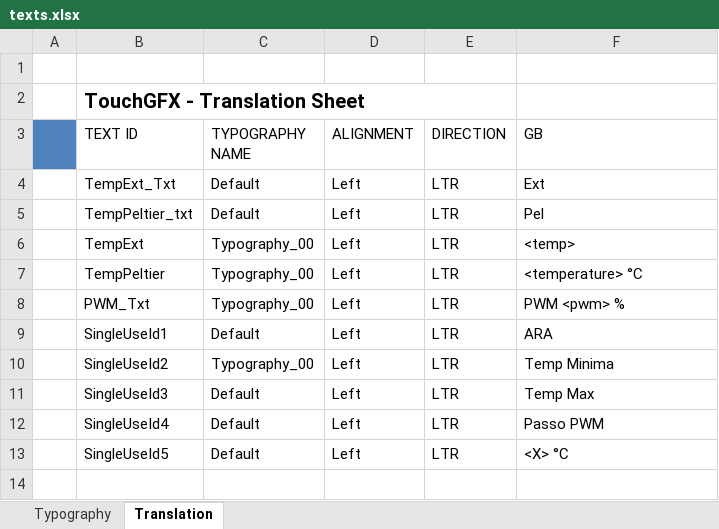
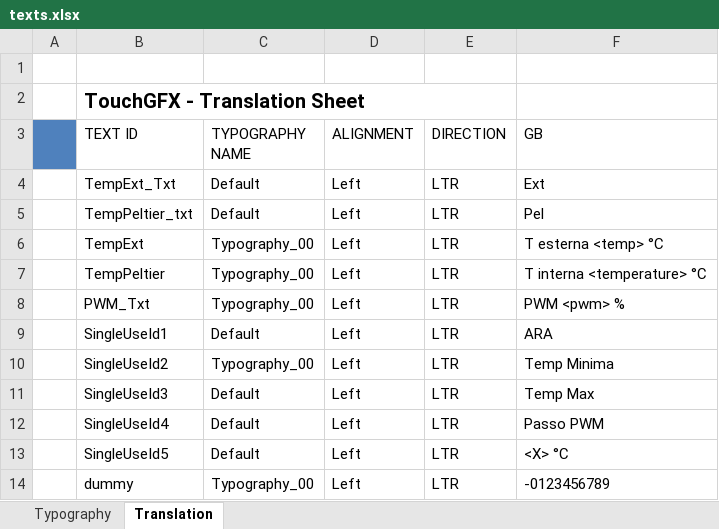
Before and after one commit to Rossano/Peltier_STM32F4, an Excel workbook: Project/TouchGFX/assets/texts/texts.xlsx, sheet Translation, drawn as a sheet; values as stored, in another font and other column widths than the file's, no borders; the diff names each change by its address in the sheet, - before the commit and + after, or states it on an @@ line.

```diff
--- a/Project/TouchGFX/assets/texts/texts.xlsx (sheet Translation)
+++ b/Project/TouchGFX/assets/texts/texts.xlsx (sheet Translation)
-F6 (GB): <temp>
+F6 (GB): T esterna <temp> °C
-F7 (GB): <temperature> °C
+F7 (GB): T interna <temperature> °C
+row 14:  | dummy | Typography_00 | Left | LTR | -0123456789
```
Also changed, not shown: 23 other files.
